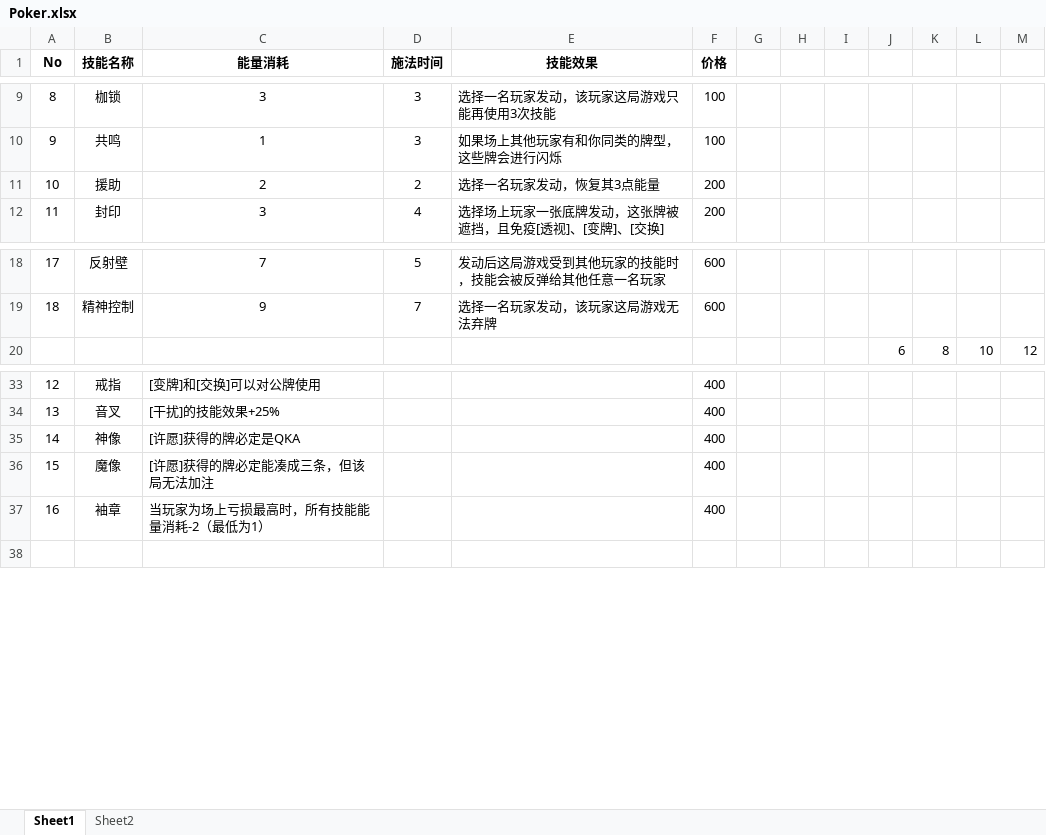
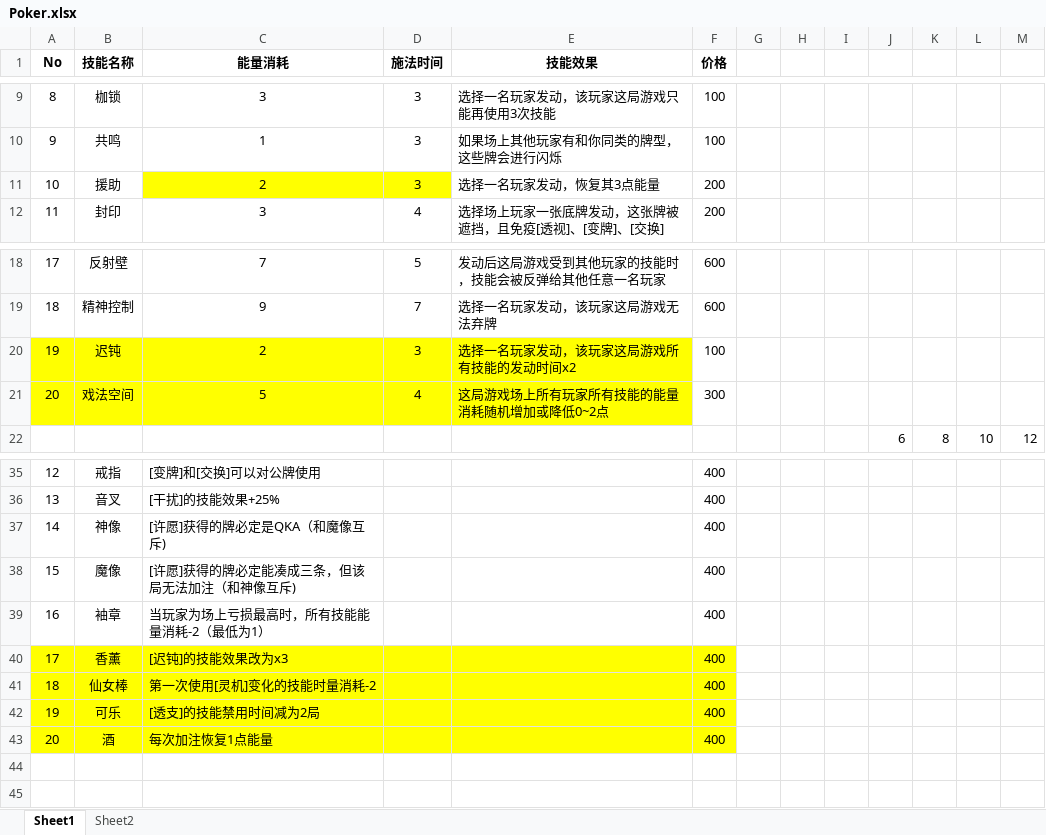
Before and after one commit to zxy199193/Psychic-Texas-Hold-em, an Excel workbook: Assets/Document/Poker.xlsx, sheet Sheet1, drawn as a sheet; only a part is shown, gaps mark what is left out; values as stored, in another font and other column widths than the file's, no borders; addresses are those after the commit; the diff names each change by its address in the sheet, - before the commit and + after, or states it on an @@ line.

```diff
--- a/Assets/Document/Poker.xlsx (sheet Sheet1)
+++ b/Assets/Document/Poker.xlsx (sheet Sheet1)
-C11:D11 fill: none
+C11:D11 fill: #FFFF00
-D11 (施法时间): 2
+D11 (施法时间): 3
+row 20: 19 | 迟钝 | 2 | 3 | 选择一名玩家发动，该玩家这局游戏所有技能的发动时间x2 | 100
+row 21: 20 | 戏法空间 | 5 | 4 | 这局游戏场上所有玩家所有技能的能量消耗随机增加或降低0~2点 | 300
-C37 (能量消耗): [许愿]获得的牌必定是QKA
+C37 (能量消耗): [许愿]获得的牌必定是QKA（和魔像互斥)
-C38 (能量消耗): [许愿]获得的牌必定能凑成三条，但该局无法加注
+C38 (能量消耗): [许愿]获得的牌必定能凑成三条，但该局无法加注（和神像互斥)
+row 40: 17 | 香薰 | [迟钝]的技能效果改为x3 |  |  | 400
+row 41: 18 | 仙女棒 | 第一次使用[灵机]变化的技能时量消耗-2 |  |  | 400
+row 42: 19 | 可乐 | [透支]的技能禁用时间减为2局 |  |  | 400
+row 43: 20 | 酒 | 每次加注恢复1点能量 |  |  | 400
+row 44: (empty)
```
Also changed, not shown: formulas that keep their value, 29 other files.
